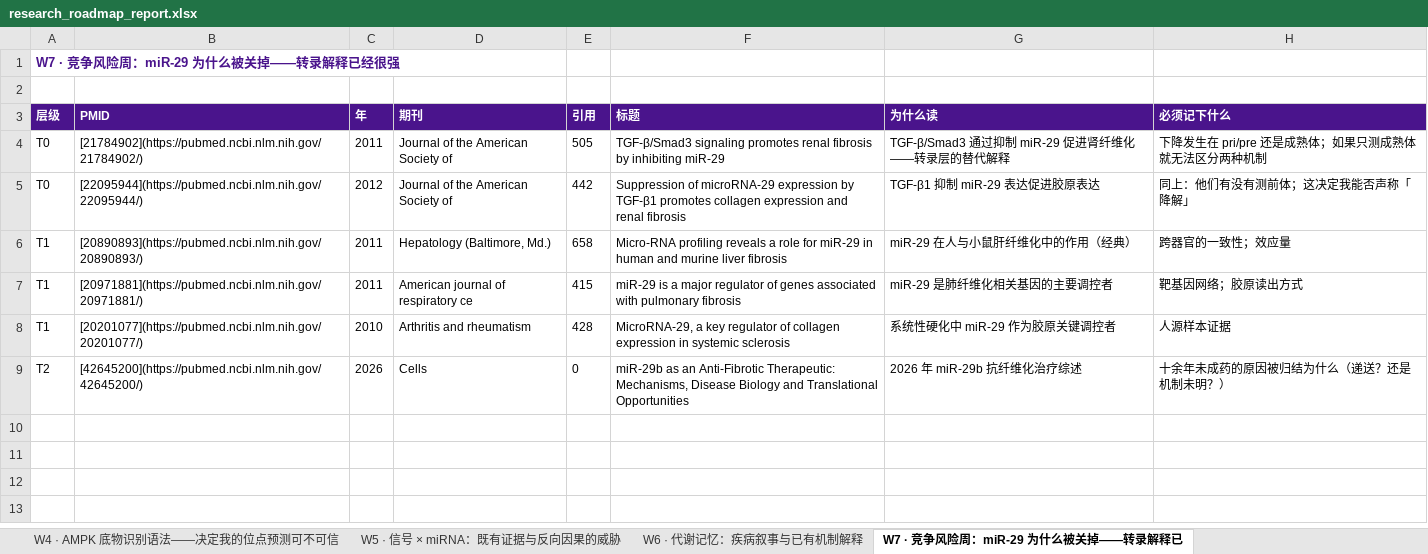
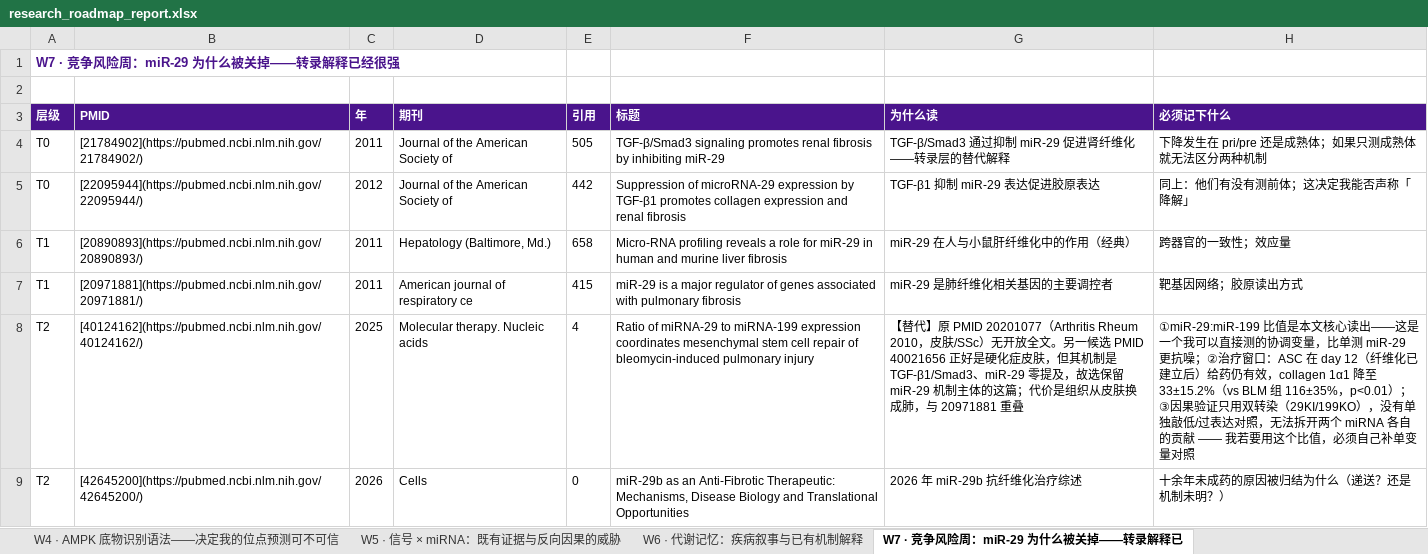
Before and after one commit to zouxdsheldon/pi-grants, an Excel workbook: data/research_roadmap_report.xlsx, sheet W7 · 竞争风险周：miR-29 为什么被关掉——转录解释已, drawn as a sheet; values as stored, in another font and other column widths than the file's, no borders; removed rows and columns are numbered as before the commit, all else as after; the diff names each change by its address in the sheet, - before the commit and + after, or states it on an @@ line.

Commit message:
68 篇全文笔记并入路线图报告正文(18 处编辑): 方向1 新增 P2b(判别定量尺度 70x/3nM vs 300nM)与 P8(EBAX-1 非 TDMD 功能->KO 表型不可直接归因); 方向2 竞争解释量化(28/46/37%, Smad3 位点上游 22kb)+新增 P6(成员丰度差 5-14 倍), Aim1 升级为有定量门槛的 go/no-go; W6/W7/W9 换替代文献并标 T2 降级; 分层预算按实际层级重算 39.5h(原 33h 与自身参数不符); 10 节关闭旧缺口并列三处新缺口; 三格式重出 + app 重建

```diff
--- a/data/research_roadmap_report.xlsx (sheet W7 · 竞争风险周：miR-29 为什么被关掉——转录解释已)
+++ b/data/research_roadmap_report.xlsx (sheet W7 · 竞争风险周：miR-29 为什么被关掉——转录解释已)
-row 8: T1 | [20201077](https://pubmed.ncbi.nlm.nih.gov/20201077/) | 2010 | Arthritis and rheumatism | 428 | MicroRNA-29, a key regulator of collagen expression in systemic sclerosis | 系统性硬化中 miR-29 作为胶原关键调控者 | 人源样本证据
+row 8: T2 | [40124162](https://pubmed.ncbi.nlm.nih.gov/40124162/) | 2025 | Molecular therapy. Nucleic acids | 4 | Ratio of miRNA-29 to miRNA-199 expression coordinates mesenchymal stem cell repair of bleomycin-induced pulmonary injury | 【替代】原 PMID 20201077（Arthritis Rheum 2010，皮肤/SSc）无开放全文。另一候选 PMID 40021656 正好是硬化症皮肤，但其机制是 TGF-β1/Smad3、miR-29 零提及，故选保留 miR-29 机制主体的这篇；代价是组织从皮肤换成肺，与 20971881 重叠 | ①miR-29:miR-199 比值是本文核心读出——这是一个我可以直接测的协调变量，比单测 miR-29 更抗噪；②治疗窗口：ASC 在 day 12（纤维化已建立后）给药仍有效，collagen 1α1 降至 33±15.2%（vs BLM 组 116±35%，p<0.01）；③因果验证只用双转染（29KI/199KO），没有单独敲低/过表达对照，无法拆开两个 miRNA 各自的贡献 —— 我若要用这个比值，必须自己补单变量对照
```
Also changed, not shown: sheet 中文 (3), sheet W6 · 代谢记忆：疾病叙事与已有机制解释, sheet W9 · 落点器官：肠狭窄与心脏纤维化的真实病理, sheet 经本项目核实过的锚点文献（PMID 已验证）- Verifie, sheet 正文 Prose, sheet 1.2 科学前提, 3 more sheets, other sheet tabs, 5 other files.
